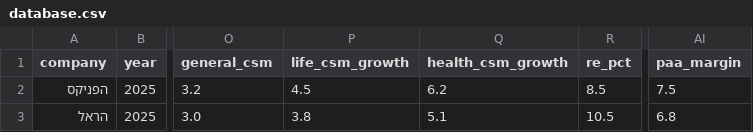
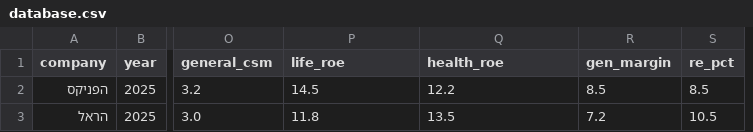
Before and after one commit to ttom500-hash/isr-insight-pro, a CSV file: data/database.csv, drawn as a sheet; only a part is shown, gaps mark what is left out; removed rows and columns are numbered as before the commit, all else as after; the diff names each change by its address in the sheet, - before the commit and + after, or states it on an @@ line.

Commit message:
Update database.csv

```diff
--- a/data/database.csv
+++ b/data/database.csv
+column R (gen_margin), rows 2-3: 8.5 | 7.2
-column AI (paa_margin), rows 2-3: 7.5 | 6.8
-P1: life_csm_growth
+P1: life_roe
-Q1: health_csm_growth
+Q1: health_roe
-P2 (life_roe): 4.5
+P2 (life_roe): 14.5
-Q2 (health_roe): 6.2
+Q2 (health_roe): 12.2
-P3 (life_roe): 3.8
+P3 (life_roe): 11.8
-Q3 (health_roe): 5.1
+Q3 (health_roe): 13.5
```
